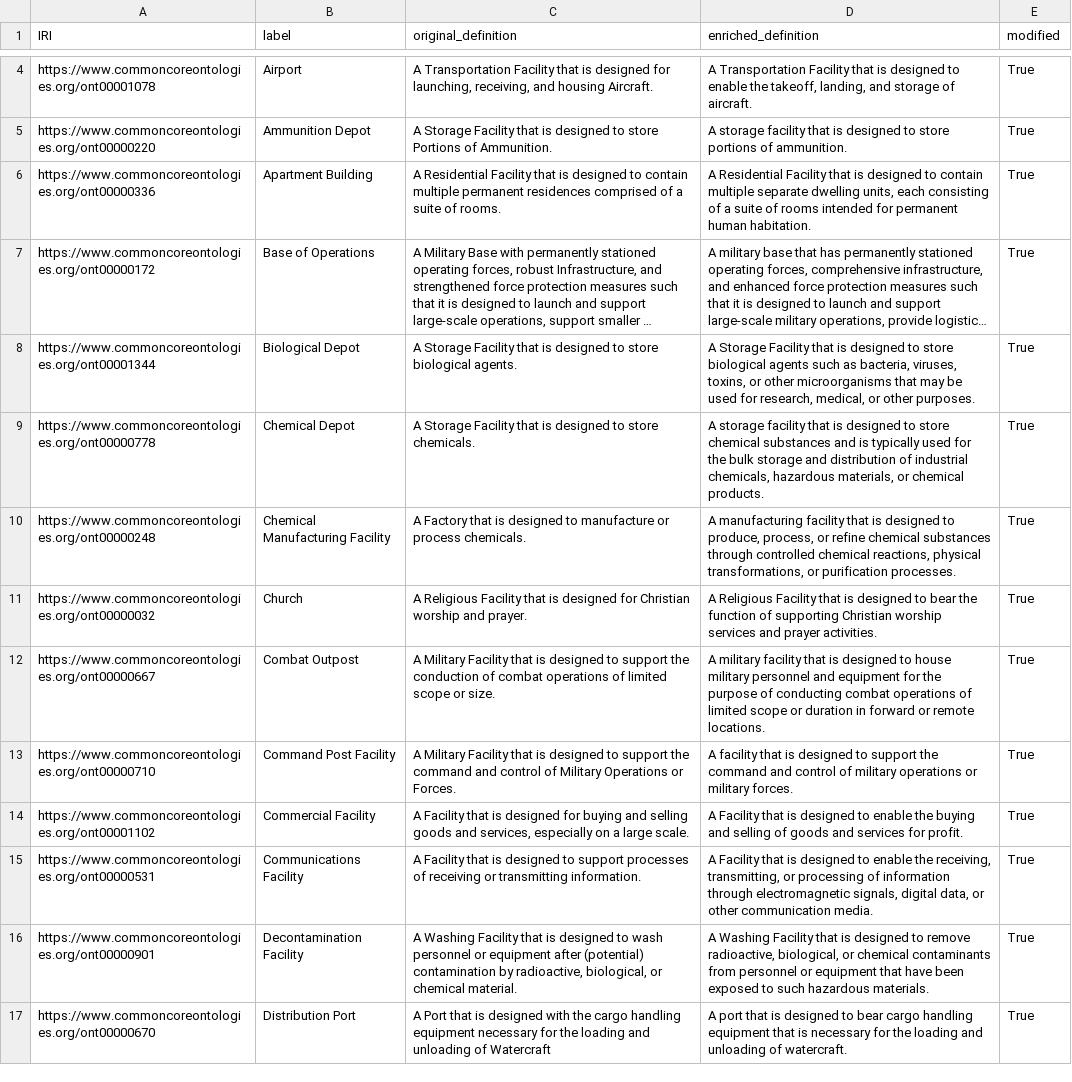
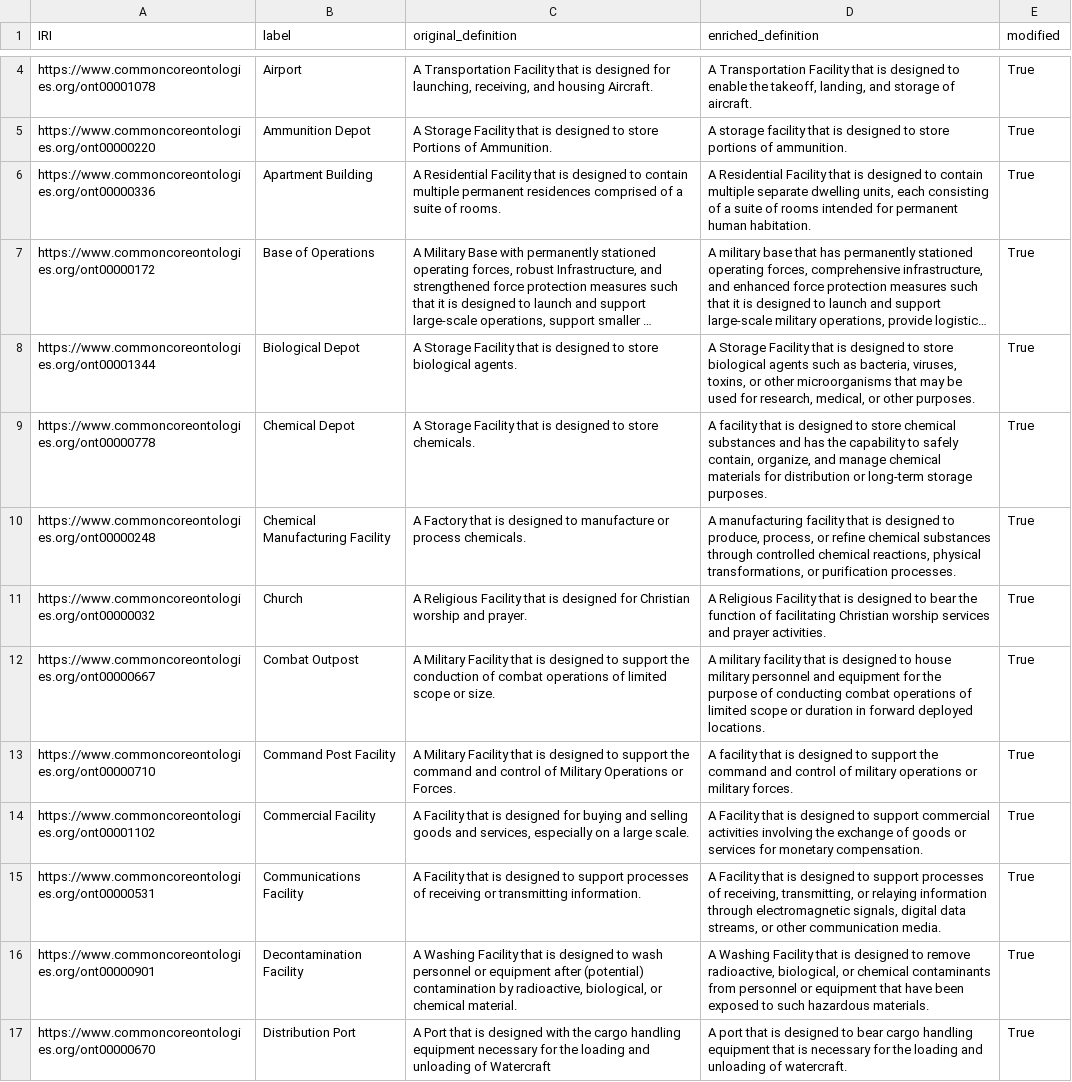
Before and after one commit to Applied-Ontology-Education/Ontology-Tradecraft, a CSV file: projects/project-5/assignment/src/data/definitions_enriched.csv, drawn as a sheet; only a part is shown, gaps mark what is left out; long unchanged cells end in …; the diff covers the shown part only; the diff names each change by its address in the sheet, - before the commit and + after, or states it on an @@ line.

```diff
--- a/projects/project-5/assignment/src/data/definitions_enriched.csv
+++ b/projects/project-5/assignment/src/data/definitions_enriched.csv
-D9 (enriched_definition): A storage facility that is designed to store chemical substances and is typically used for the bulk storage and distribution of industrial chemicals, hazardous materials, or chemical products.
+D9 (enriched_definition): A facility that is designed to store chemical substances and has the capability to safely contain, organize, and manage chemical materials for distribution or long-term storage purposes.
-D11 (enriched_definition): …function of supporting Christian worship…
+D11 (enriched_definition): …function of facilitating Christian worship…
-D12 (enriched_definition): …in forward or remote locations.
+D12 (enriched_definition): …in forward deployed locations.
-D14 (enriched_definition): …designed to enable the buying and selling of goods and services for profit.
+D14 (enriched_definition): …designed to support commercial activities involving the exchange of goods or services for monetary compensation.
-D15 (enriched_definition): …designed to enable the receiving, transmitting, or processing of information through electromagnetic signals, digital data, or other…
+D15 (enriched_definition): …designed to support processes of receiving, transmitting, or relaying information through electromagnetic signals, digital data streams, or other…
```
Also changed, not shown: 38 edited cells elsewhere in this file, 11 other files.
